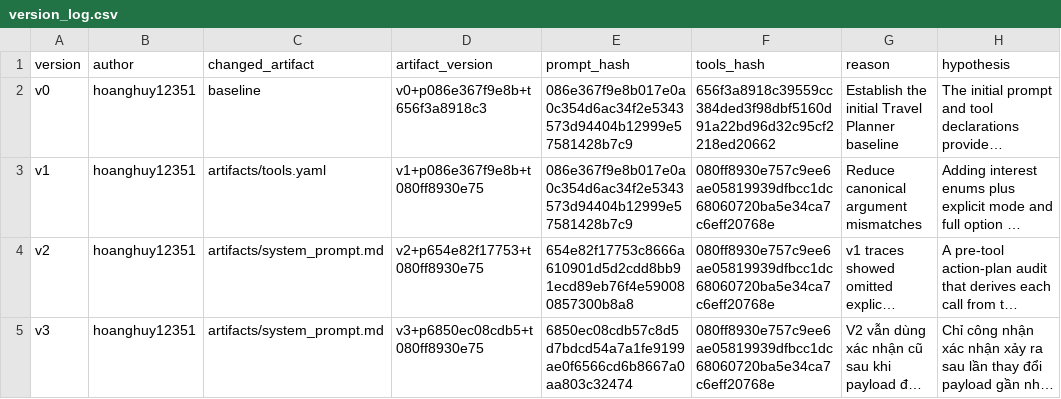
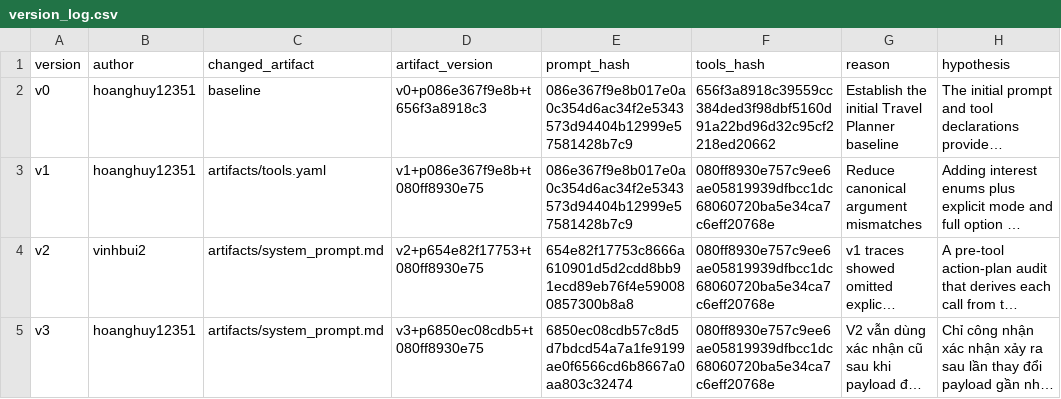
Before and after one commit to hoanghuy12351/K4-L3-DAY04-Traveloka-PromptEngineeringToolCalling, a CSV file: starter_v0/artifacts/version_log.csv, drawn as a sheet; only a part is shown; long unchanged cells end in …; the diff names each change by its address in the sheet, - before the commit and + after, or states it on an @@ line.

```diff
--- a/starter_v0/artifacts/version_log.csv
+++ b/starter_v0/artifacts/version_log.csv
-B4 (author): hoanghuy12351
+B4 (author): vinhbui2
```
Also changed, not shown: 31 other files.
